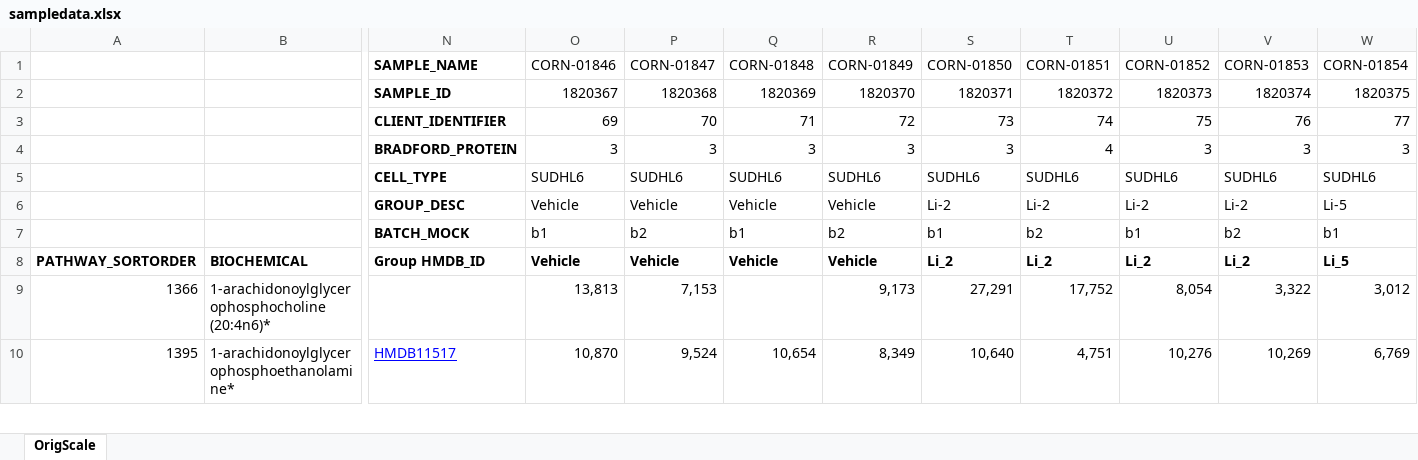
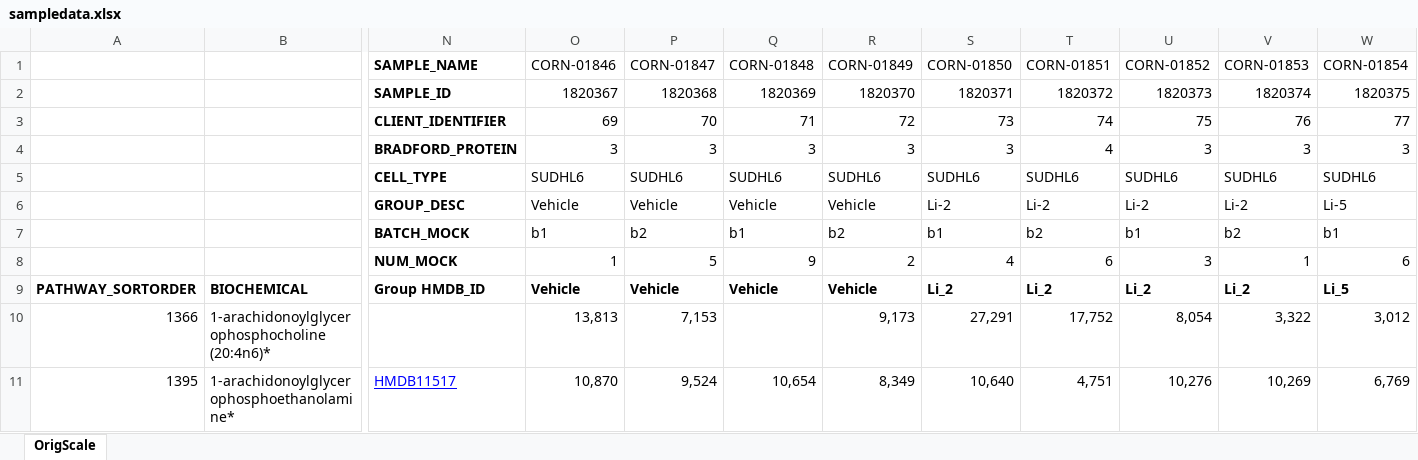
Before and after one commit to krumsieklab/mt_tmp, an Excel workbook: sampledata.xlsx, sheet OrigScale, drawn as a sheet; only a part is shown, gaps mark what is left out; values as stored, in another font and other column widths than the file's, no borders; rows hold the shown columns only; the diff names each change by its address in the sheet, - before the commit and + after, or states it on an @@ line.

```diff
--- a/sampledata.xlsx (sheet OrigScale)
+++ b/sampledata.xlsx (sheet OrigScale)
+row 8:  |  | NUM_MOCK | 1 | 5 | 9 | 2 | 4 | 6 | 3 | 1 | 6
```
Also changed, not shown: 13 other files.
